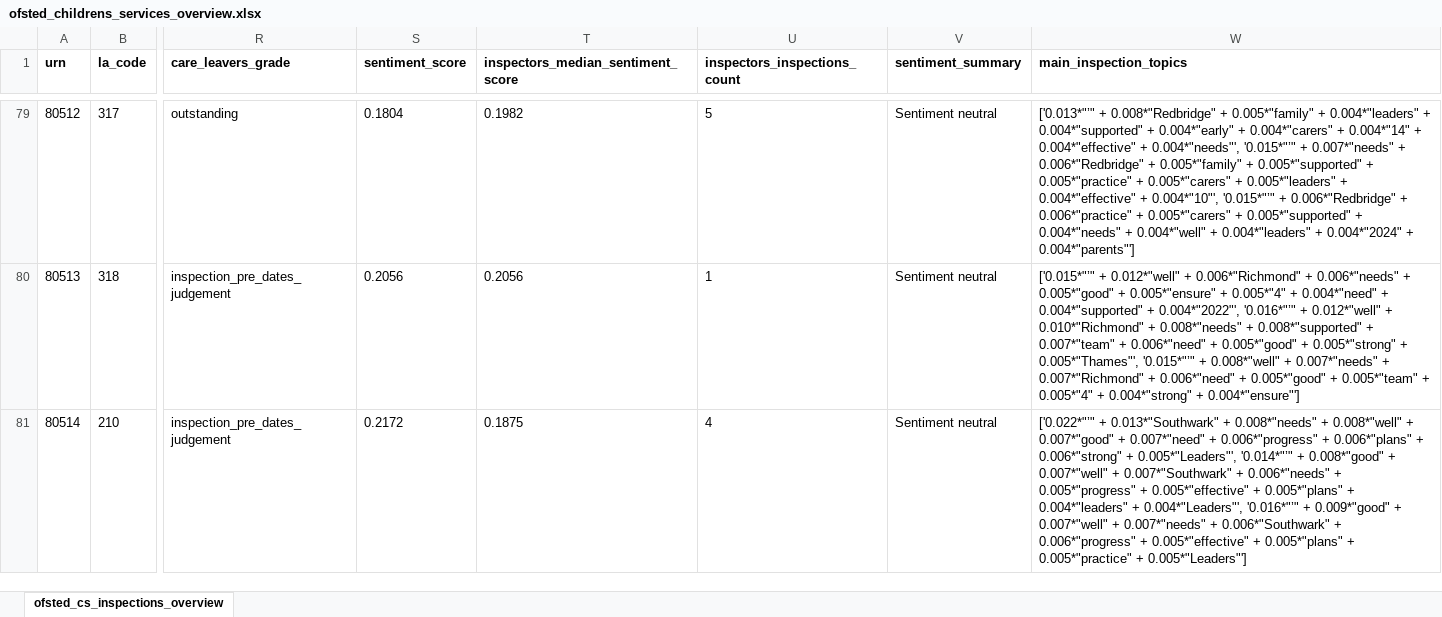
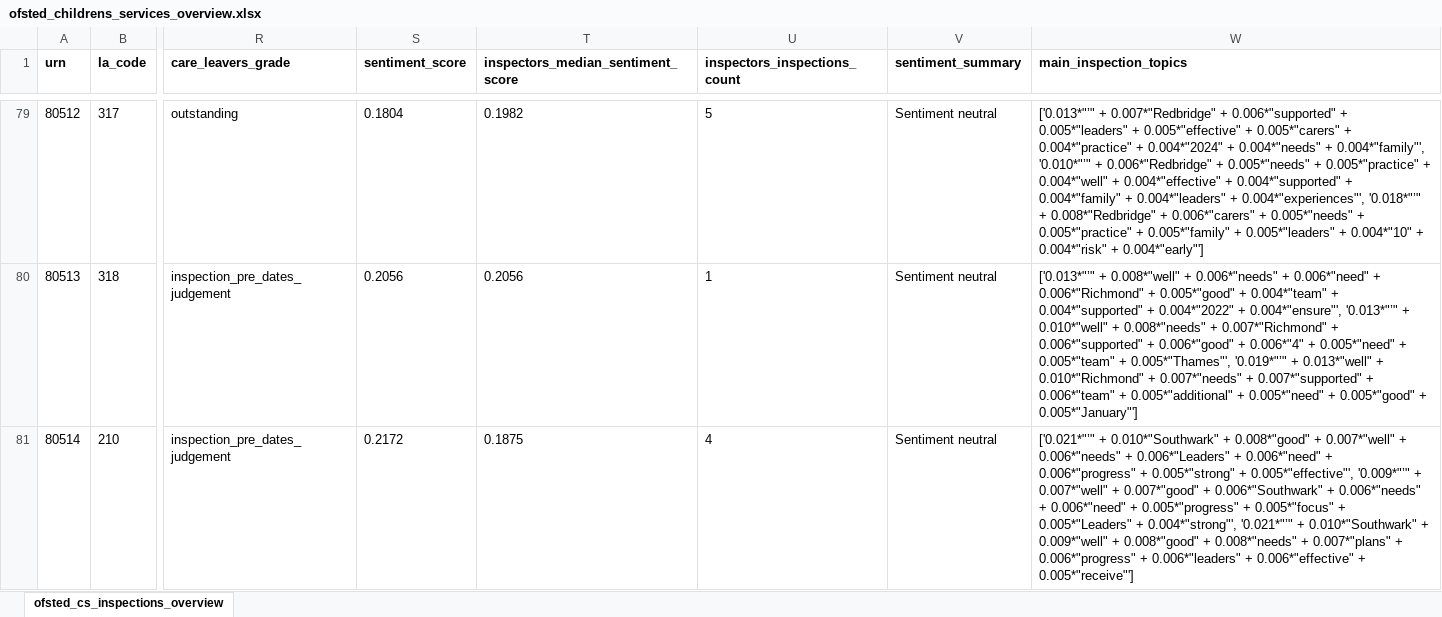
Before and after one commit to data-to-insight/ofsted-ilacs-scrape-tool, an Excel workbook: ofsted_childrens_services_overview.xlsx, sheet ofsted_cs_inspections_overview, drawn as a sheet; only a part is shown, gaps mark what is left out; values as stored, in another font and other column widths than the file's, no borders; the diff covers the shown part only; the diff names each change by its address in the sheet, - before the commit and + after, or states it on an @@ line.

Commit message:
Data refresh 150125

```diff
--- a/ofsted_childrens_services_overview.xlsx (sheet ofsted_cs_inspections_overview)
+++ b/ofsted_childrens_services_overview.xlsx (sheet ofsted_cs_inspections_overview)
-W79 (main_inspection_topics): ['0.013*"’" + 0.008*"Redbridge" + 0.005*"family" + 0.004*"leaders" + 0.004*"supported" + 0.004*"early" + 0.004*"carers" + 0.004*"14" + 0.004*"effective" + 0.004*"needs"', '0.015*"’" + 0.007*"needs" + 0.006*"Redbridge" + 0.005*"family" + 0.005*"supported" + 0.005*"practice" + 0.005*"carers" + 0.005*"leaders" + 0.004*"effective" + 0.004*"10"', '0.015*"’" + 0.006*"Redbridge" + 0.006*"practice" + 0.005*"carers" + 0.005*"supported" + 0.004*"needs" + 0.004*"well" + 0.004*"leaders" + 0.004*"2024" + 0.004*"parents"']
+W79 (main_inspection_topics): ['0.013*"’" + 0.007*"Redbridge" + 0.006*"supported" + 0.005*"leaders" + 0.005*"effective" + 0.005*"carers" + 0.004*"practice" + 0.004*"2024" + 0.004*"needs" + 0.004*"family"', '0.010*"’" + 0.006*"Redbridge" + 0.005*"needs" + 0.005*"practice" + 0.004*"well" + 0.004*"effective" + 0.004*"supported" + 0.004*"family" + 0.004*"leaders" + 0.004*"experiences"', '0.018*"’" + 0.008*"Redbridge" + 0.006*"carers" + 0.005*"needs" + 0.005*"practice" + 0.005*"family" + 0.005*"leaders" + 0.004*"10" + 0.004*"risk" + 0.004*"early"']
-W80 (main_inspection_topics): ['0.015*"’" + 0.012*"well" + 0.006*"Richmond" + 0.006*"needs" + 0.005*"good" + 0.005*"ensure" + 0.005*"4" + 0.004*"need" + 0.004*"supported" + 0.004*"2022"', '0.016*"’" + 0.012*"well" + 0.010*"Richmond" + 0.008*"needs" + 0.008*"supported" + 0.007*"team" + 0.006*"need" + 0.005*"good" + 0.005*"strong" + 0.005*"Thames"', '0.015*"’" + 0.008*"well" + 0.007*"needs" + 0.007*"Richmond" + 0.006*"need" + 0.005*"good" + 0.005*"team" + 0.005*"4" + 0.004*"strong" + 0.004*"ensure"']
+W80 (main_inspection_topics): ['0.013*"’" + 0.008*"well" + 0.006*"needs" + 0.006*"need" + 0.006*"Richmond" + 0.005*"good" + 0.004*"team" + 0.004*"supported" + 0.004*"2022" + 0.004*"ensure"', '0.013*"’" + 0.010*"well" + 0.008*"needs" + 0.007*"Richmond" + 0.006*"supported" + 0.006*"good" + 0.006*"4" + 0.005*"need" + 0.005*"team" + 0.005*"Thames"', '0.019*"’" + 0.013*"well" + 0.010*"Richmond" + 0.007*"needs" + 0.007*"supported" + 0.006*"team" + 0.005*"additional" + 0.005*"need" + 0.005*"good" + 0.005*"January"']
-W81 (main_inspection_topics): ['0.022*"’" + 0.013*"Southwark" + 0.008*"needs" + 0.008*"well" + 0.007*"good" + 0.007*"need" + 0.006*"progress" + 0.006*"plans" + 0.006*"strong" + 0.005*"Leaders"', '0.014*"’" + 0.008*"good" + 0.007*"well" + 0.007*"Southwark" + 0.006*"needs" + 0.005*"progress" + 0.005*"effective" + 0.005*"plans" + 0.004*"leaders" + 0.004*"Leaders"', '0.016*"’" + 0.009*"good" + 0.007*"well" + 0.007*"needs" + 0.006*"Southwark" + 0.006*"progress" + 0.005*"effective" + 0.005*"plans" + 0.005*"practice" + 0.005*"Leaders"']
+W81 (main_inspection_topics): ['0.021*"’" + 0.010*"Southwark" + 0.008*"good" + 0.007*"well" + 0.006*"needs" + 0.006*"Leaders" + 0.006*"need" + 0.006*"progress" + 0.005*"strong" + 0.005*"effective"', '0.009*"’" + 0.007*"well" + 0.007*"good" + 0.006*"Southwark" + 0.006*"needs" + 0.006*"need" + 0.005*"progress" + 0.005*"focus" + 0.005*"Leaders" + 0.004*"strong"', '0.021*"’" + 0.010*"Southwark" + 0.009*"well" + 0.008*"good" + 0.008*"needs" + 0.007*"plans" + 0.006*"progress" + 0.006*"leaders" + 0.006*"effective" + 0.005*"receive"']
```
Also changed, not shown: 221 edited cells elsewhere in this sheet, 7 other files.
